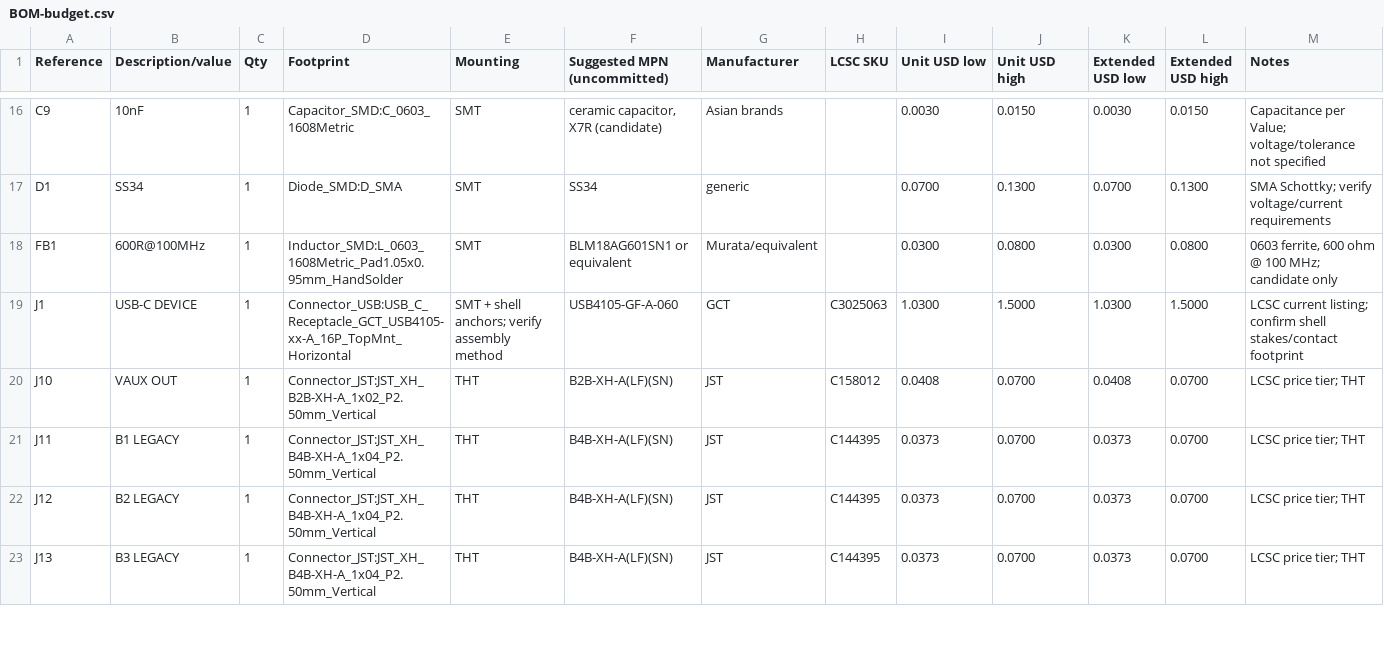
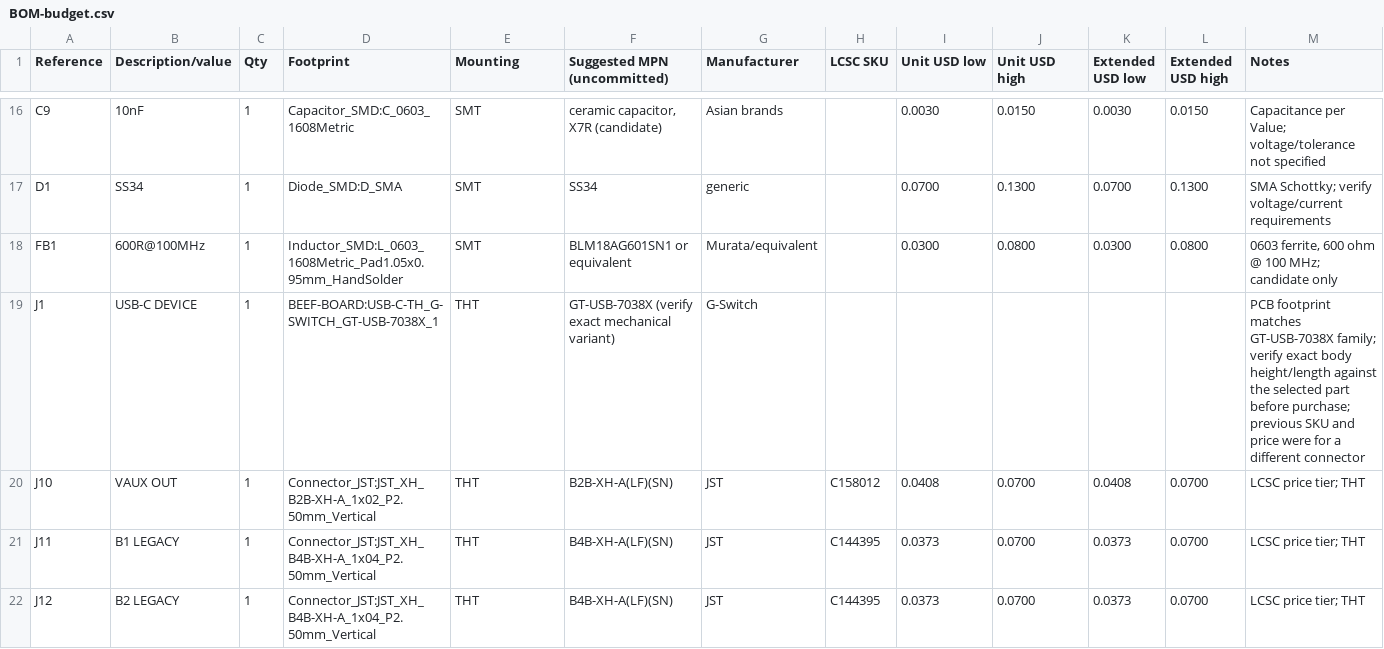
Before and after one commit to okapi2dx/Beef-Board-RP2354B, a CSV file: hardware/BOM-budget.csv, drawn as a sheet; only a part is shown, gaps mark what is left out; the shorter side is filled out with more unchanged rows; the diff covers the shown part only.

```diff
--- a/hardware/BOM-budget.csv
+++ b/hardware/BOM-budget.csv
@@ -18,3 +18,3 @@ D1,SS34,1,Diode_SMD:D_SMA,SMT,SS34,generic,,0.0700,0.1300,0.0700,0.1300,SMA Scho
 FB1,600R@100MHz,1,Inductor_SMD:L_0603_1608Metric_Pad1.05x0.95mm_HandSolder,SMT,BLM18AG601SN1 or equivalent,Murata/equivalent,,0.0300,0.0800,0.0300,0.0800,"0603 ferrite, 600 ohm @ 100 MHz; candidate only"
-J1,USB-C DEVICE,1,Connector_USB:USB_C_Receptacle_GCT_USB4105-xx-A_16P_TopMnt_Horizontal,SMT + shell anchors; verify assembly method,USB4105-GF-A-060,GCT,C3025063,1.0300,1.5000,1.0300,1.5000,LCSC current listing; confirm shell stakes/contact footprint
+J1,USB-C DEVICE,1,BEEF-BOARD:USB-C-TH_G-SWITCH_GT-USB-7038X_1,THT,GT-USB-7038X (verify exact mechanical variant),G-Switch,,,,,,PCB footprint matches GT-USB-7038X family; verify exact body height/length against the selected part before purchase; previous SKU and price were for a different connector
 J10,VAUX OUT,1,Connector_JST:JST_XH_B2B-XH-A_1x02_P2.50mm_Vertical,THT,B2B-XH-A(LF)(SN),JST,C158012,0.0408,0.0700,0.0408,0.0700,LCSC price tier; THT
```
Also changed, not shown: 1 added row and 10 edited cells elsewhere in this file, 3 other files.
